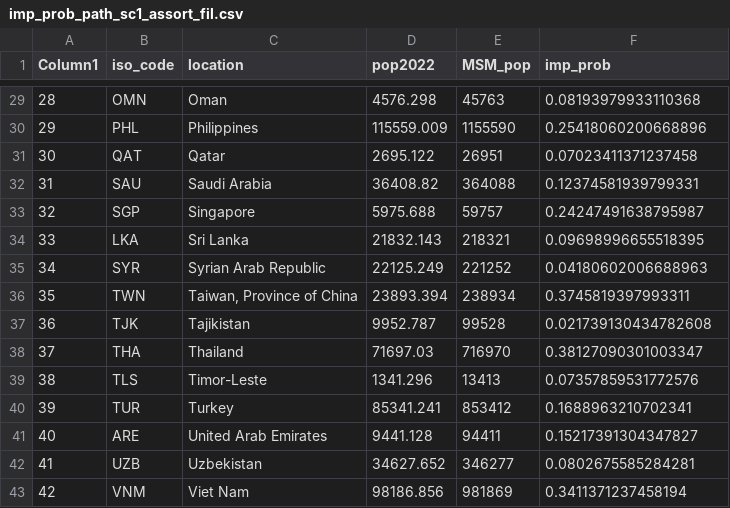
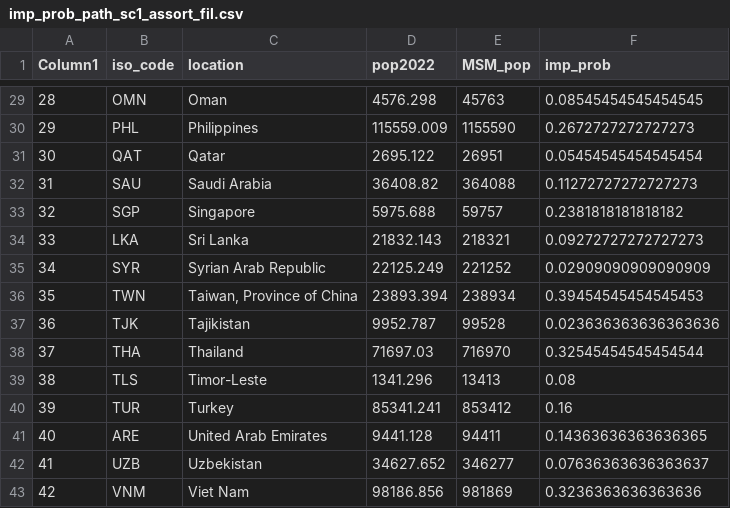
Before and after one commit to toshiakiasakura/projection_of_mpox_in_Asia, a CSV file: tmp_results/imp_prob_path_sc1_assort_fil.csv, drawn as a sheet; only a part is shown, gaps mark what is left out; the diff covers the shown part only.

Commit message:
Update imp prob result

```diff
--- a/tmp_results/imp_prob_path_sc1_assort_fil.csv
+++ b/tmp_results/imp_prob_path_sc1_assort_fil.csv
@@ -29,15 +29,15 @@ Column1,iso_code,location,pop2022,MSM_pop,imp_prob
-28,OMN,Oman,4576.298,45763,0.08193979933110368
-29,PHL,Philippines,115559.009,1155590,0.25418060200668896
-30,QAT,Qatar,2695.122,26951,0.07023411371237458
-31,SAU,Saudi Arabia,36408.82,364088,0.12374581939799331
-32,SGP,Singapore,5975.688,59757,0.24247491638795987
-33,LKA,Sri Lanka,21832.143,218321,0.09698996655518395
-34,SYR,Syrian Arab Republic,22125.249,221252,0.04180602006688963
-35,TWN,"Taiwan, Province of China",23893.394,238934,0.3745819397993311
-36,TJK,Tajikistan,9952.787,99528,0.021739130434782608
-37,THA,Thailand,71697.03,716970,0.38127090301003347
-38,TLS,Timor-Leste,1341.296,13413,0.07357859531772576
-39,TUR,Turkey,85341.241,853412,0.1688963210702341
-40,ARE,United Arab Emirates,9441.128,94411,0.15217391304347827
-41,UZB,Uzbekistan,34627.652,346277,0.0802675585284281
-42,VNM,Viet Nam,98186.856,981869,0.3411371237458194
+28,OMN,Oman,4576.298,45763,0.08545454545454545
+29,PHL,Philippines,115559.009,1155590,0.2672727272727273
+30,QAT,Qatar,2695.122,26951,0.05454545454545454
+31,SAU,Saudi Arabia,36408.82,364088,0.11272727272727273
+32,SGP,Singapore,5975.688,59757,0.2381818181818182
+33,LKA,Sri Lanka,21832.143,218321,0.09272727272727273
+34,SYR,Syrian Arab Republic,22125.249,221252,0.02909090909090909
+35,TWN,"Taiwan, Province of China",23893.394,238934,0.39454545454545453
+36,TJK,Tajikistan,9952.787,99528,0.023636363636363636
+37,THA,Thailand,71697.03,716970,0.32545454545454544
+38,TLS,Timor-Leste,1341.296,13413,0.08
+39,TUR,Turkey,85341.241,853412,0.16
+40,ARE,United Arab Emirates,9441.128,94411,0.14363636363636365
+41,UZB,Uzbekistan,34627.652,346277,0.07636363636363637
+42,VNM,Viet Nam,98186.856,981869,0.3236363636363636
```
Also changed, not shown: 25 edited cells elsewhere in this file.
